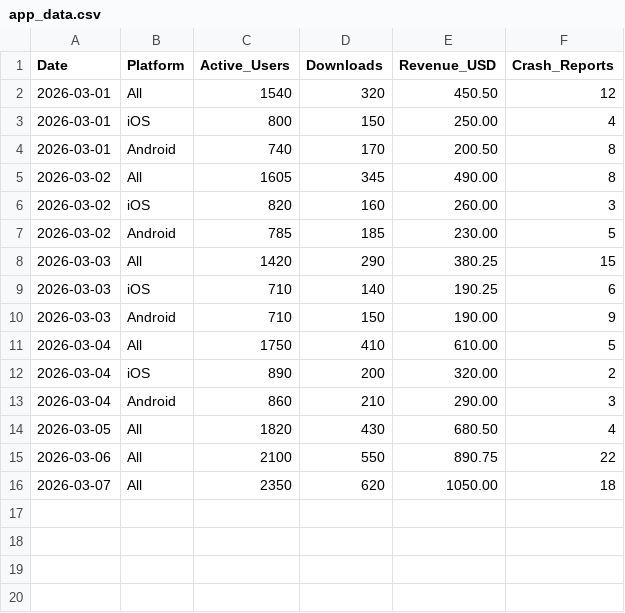
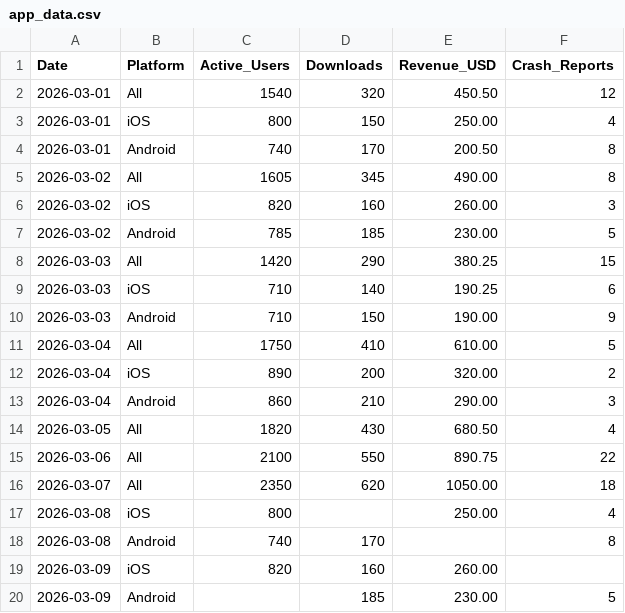
Before and after one commit to pak-pow/PROJECT52-PHASE1, a CSV file: week10_panda_data_analysis/app_data.csv, drawn as a sheet; the diff names each change by its address in the sheet, - before the commit and + after, or states it on an @@ line.

Commit message:
chore(py,csv): add new data with miusing one and add new function

```diff
--- a/week10_panda_data_analysis/app_data.csv
+++ b/week10_panda_data_analysis/app_data.csv
+row 17: 2026-03-08 | iOS | 800 |  | 250.00 | 4
+row 18: 2026-03-08 | Android | 740 | 170 |  | 8
+row 19: 2026-03-09 | iOS | 820 | 160 | 260.00
+row 20: 2026-03-09 | Android |  | 185 | 230.00 | 5
```
Also changed, not shown: 1 other file.
